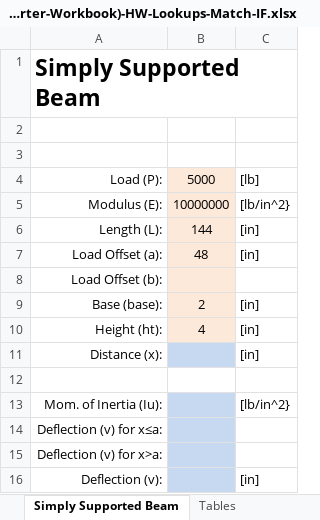
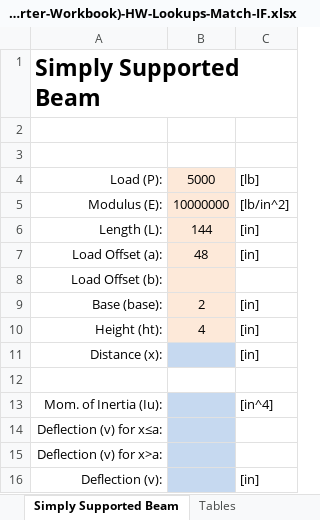
Before and after one commit to byu-cce270/content, an Excel workbook: docs/unit1/2_lookup_match_if/(Starter-Workbook)-HW-Lookups-Match-IF.xlsx, sheet Simply Supported Beam, drawn as a sheet; values as stored, in another font and other column widths than the file's, no borders; charts and pictures not drawn; the diff names each change by its address in the sheet, - before the commit and + after, or states it on an @@ line.

```diff
--- a/docs/unit1/2_lookup_match_if/(Starter-Workbook)-HW-Lookups-Match-IF.xlsx (sheet Simply Supported Beam)
+++ b/docs/unit1/2_lookup_match_if/(Starter-Workbook)-HW-Lookups-Match-IF.xlsx (sheet Simply Supported Beam)
-C5: [lb/in^2}
+C5: [lb/in^2]
-C13: [lb/in^2}
+C13: [in^4]
```
Also changed, not shown: sheet Tables, docs/unit1/2_lookup_match_if/(Starter-Workbook)-Class-Lookups-Match-IF.xlsx, 9 other files.
